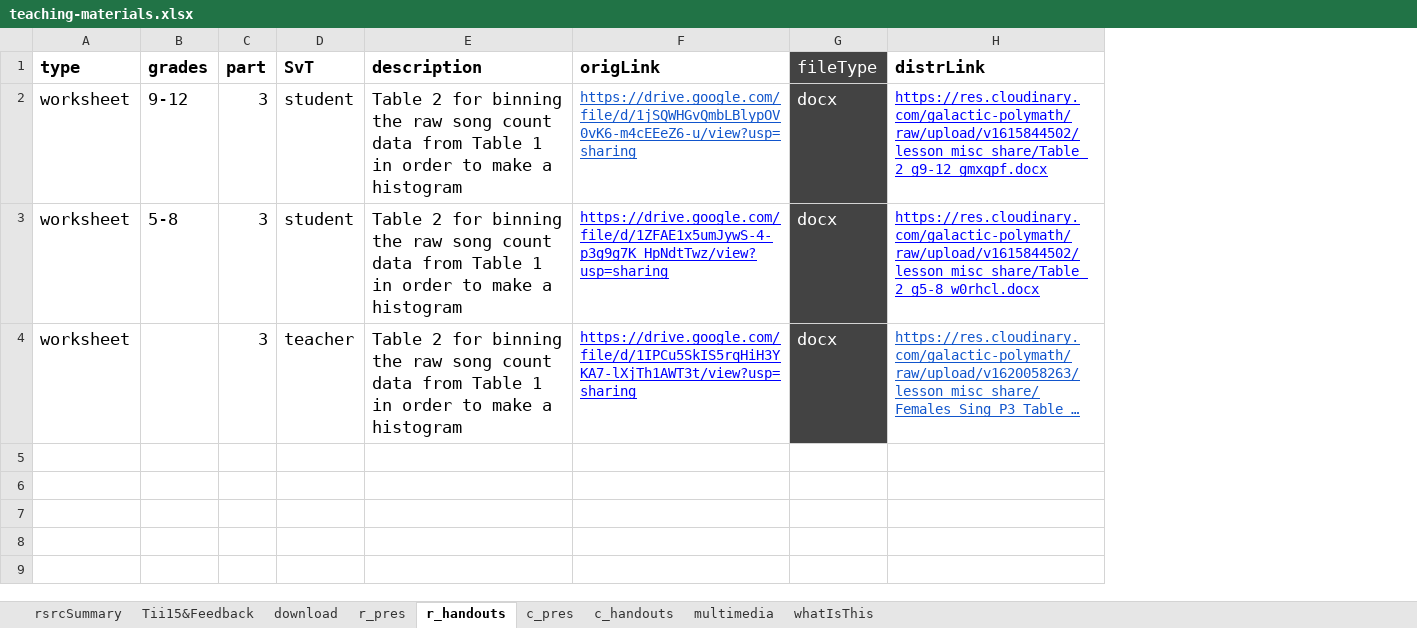
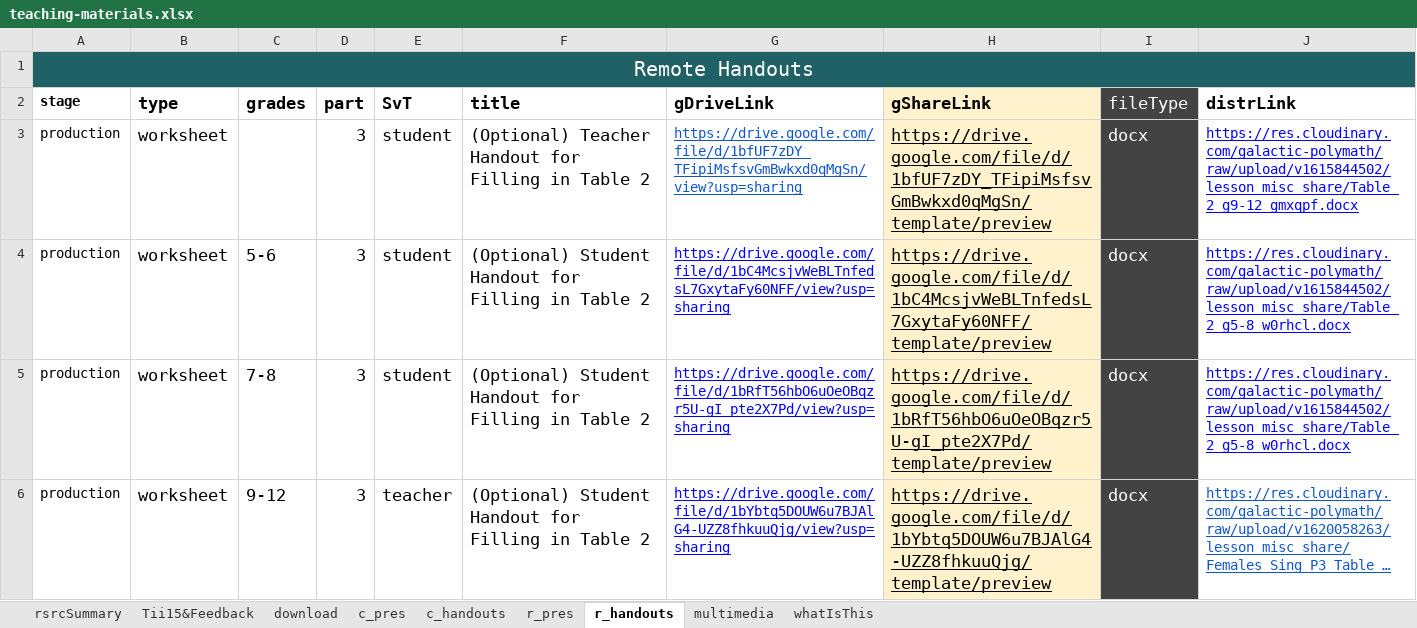
Before and after one commit to galacticpolymath/galacticPubs, an Excel workbook: meta/teaching-materials.xlsx, sheet r_handouts, drawn as a sheet; long unchanged cells end in …; values as stored, in another font and other column widths than the file's, no borders; removed rows and columns are numbered as before the commit, all else as after; the diff names each change by its address in the sheet, - before the commit and + after, or states it on an @@ line.

Commit message:
compileTeachingMat works for both classroom and remote

```diff
--- a/meta/teaching-materials.xlsx (sheet r_handouts)
+++ b/meta/teaching-materials.xlsx (sheet r_handouts)
@@ sheet tab order changed: rsrcSummary | Tii15&Feedback | download | c_pres | c_handouts | r_pres | r_handouts | multimedia | whatIsThis @@
+column A (stage), rows 3-4: production | production; row 6: production
-column E (description), rows 2-4: all Table 2 for binning the raw song count data from Table 1 in order to make a histogram
-column F (origLink), rows 2-4: https://drive.google.com/file/d/1jSQWHGvQmbLBlypOV0vK6-m4cEEeZ6-u/view?usp=sharing | https://drive.google.com/file/d/1ZFAE1x5umJywS-4-p3g9g7K_HpNdtTwz/view?usp=sharing | https://drive.google.com/file/d/1IPCu5SkIS5rqHiH3YKA7-lXjTh1AWT3t/view?usp=sharing
+column F (title), rows 3-4: (Optional) Teacher Handout for Filling in Table 2 | (Optional) Student Handout for Filling in Table 2; row 6: (Optional) Student Handout for Filling in Table 2
+column G (gDriveLink), rows 3-4: https://drive.google.com/file/d/1bfUF7zDY_TFipiMsfsvGmBwkxd0qMgSn/view?usp=sharing | https://drive.google.com/file/d/1bC4McsjvWeBLTnfedsL7GxytaFy60NFF/view?usp=sharing; row 6: https://drive.google.com/file/d/1bYbtq5DOUW6u7BJAlG4-UZZ8fhkuuQjg/view?usp=sharing
+column H (gShareLink), rows 3-4: https://drive.google.com/file/d/1bfUF7zDY_TFipiMsfsvGmBwkxd0qMgSn/template/preview | https://drive.google.com/file/d/1bC4McsjvWeBLTnfedsL7GxytaFy60NFF/template/preview; row 6: https://drive.google.com/file/d/1bYbtq5DOUW6u7BJAlG4-UZZ8fhkuuQjg/template/preview
+row 1: Remote Handouts
-C3 (grades): 9-12
+C3 (grades): (empty)
-C4 (grades): 5-8
+C4 (grades): 5-6
+row 5: production | worksheet | 7-8 | 3 | student | (Optional) Student Handout for Filling in Table 2 | https://drive.google.com/file/d/1bRfT56hbO6uOeOBqzr5U-gI_pte2X7Pd/view?usp=sharing | https://drive.google.com/file/d/1bRfT56hbO6uOeOBqzr5U-gI_pte2X7Pd/template/preview | docx | https://res.cloudinary.com/galactic-polymath/raw/upload/v1615844502/lesson_misc_share/Table_2_g5-8_w0rhcl.docx
-C6 (grades): (empty)
+C6 (grades): 9-12
```
Also changed, not shown: sheet c_pres, sheet r_pres, sheet rsrcSummary, sheet multimedia, sheet c_handouts, sheet Tii15&Feedback, 1 more sheet, formulas that keep their value, meta/procedure.xlsx, 2 other files.
